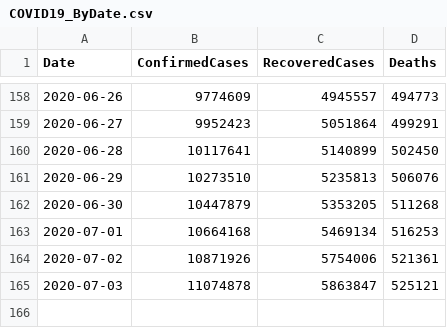
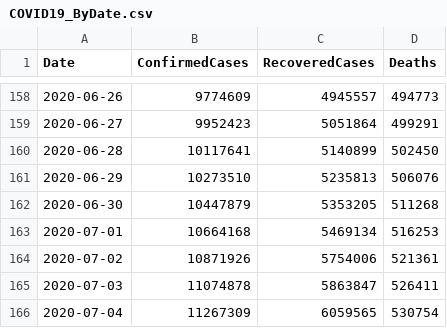
Before and after one commit to kevorkkeheian/covid-19-archived, a CSV file: datasets/COVID19_ByDate.csv, drawn as a sheet; only a part is shown, gaps mark what is left out.

```diff
--- a/datasets/COVID19_ByDate.csv
+++ b/datasets/COVID19_ByDate.csv
@@ -164,2 +164,3 @@ Date,ConfirmedCases,RecoveredCases,Deaths
 2020-07-02,10871926,5754006,521361
-2020-07-03,11074878,5863847,525121
+2020-07-03,11074878,5863847,526411
+2020-07-04,11267309,6059565,530754
```
Also changed, not shown: datasets/COVID19_ByCountry.csv.
